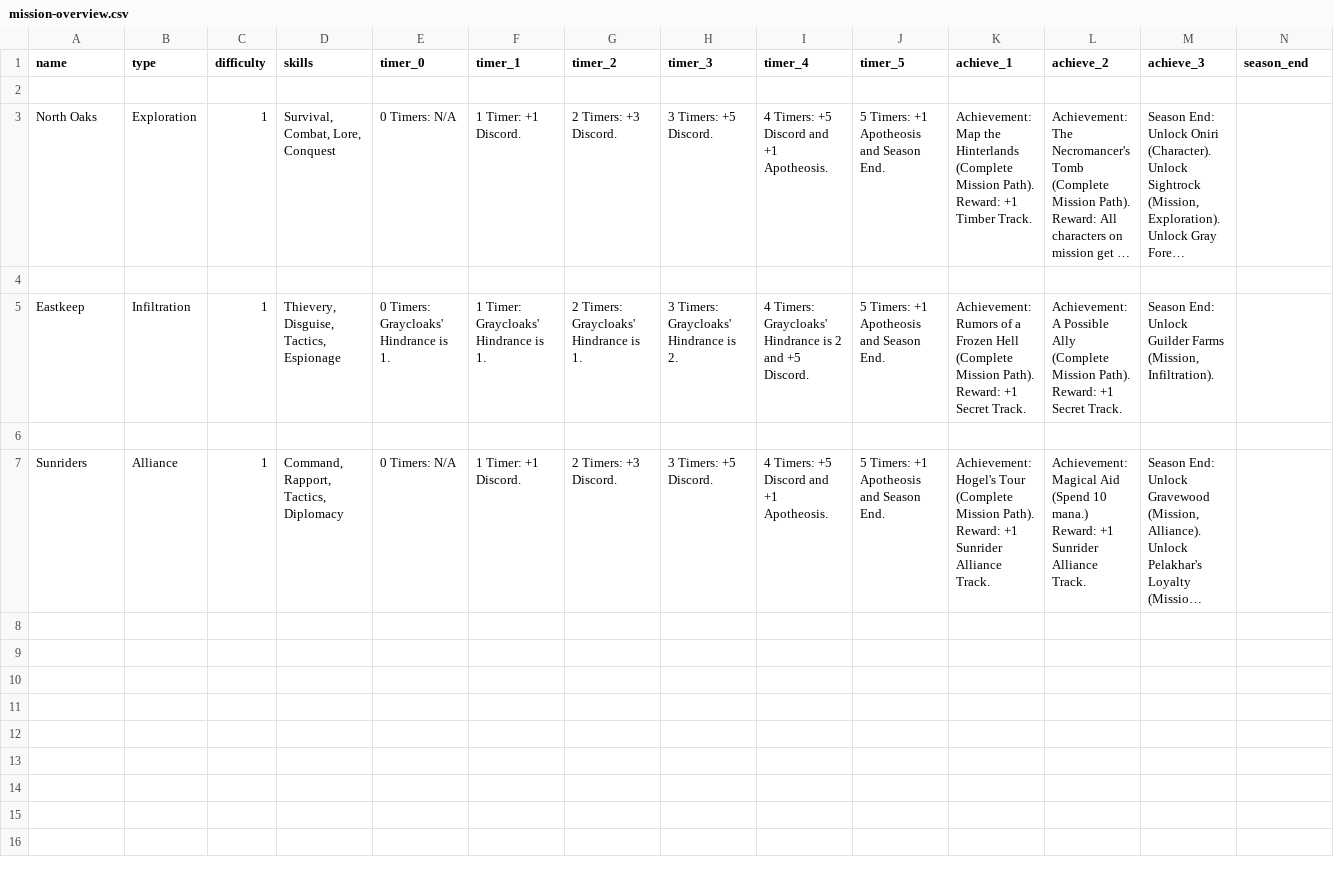
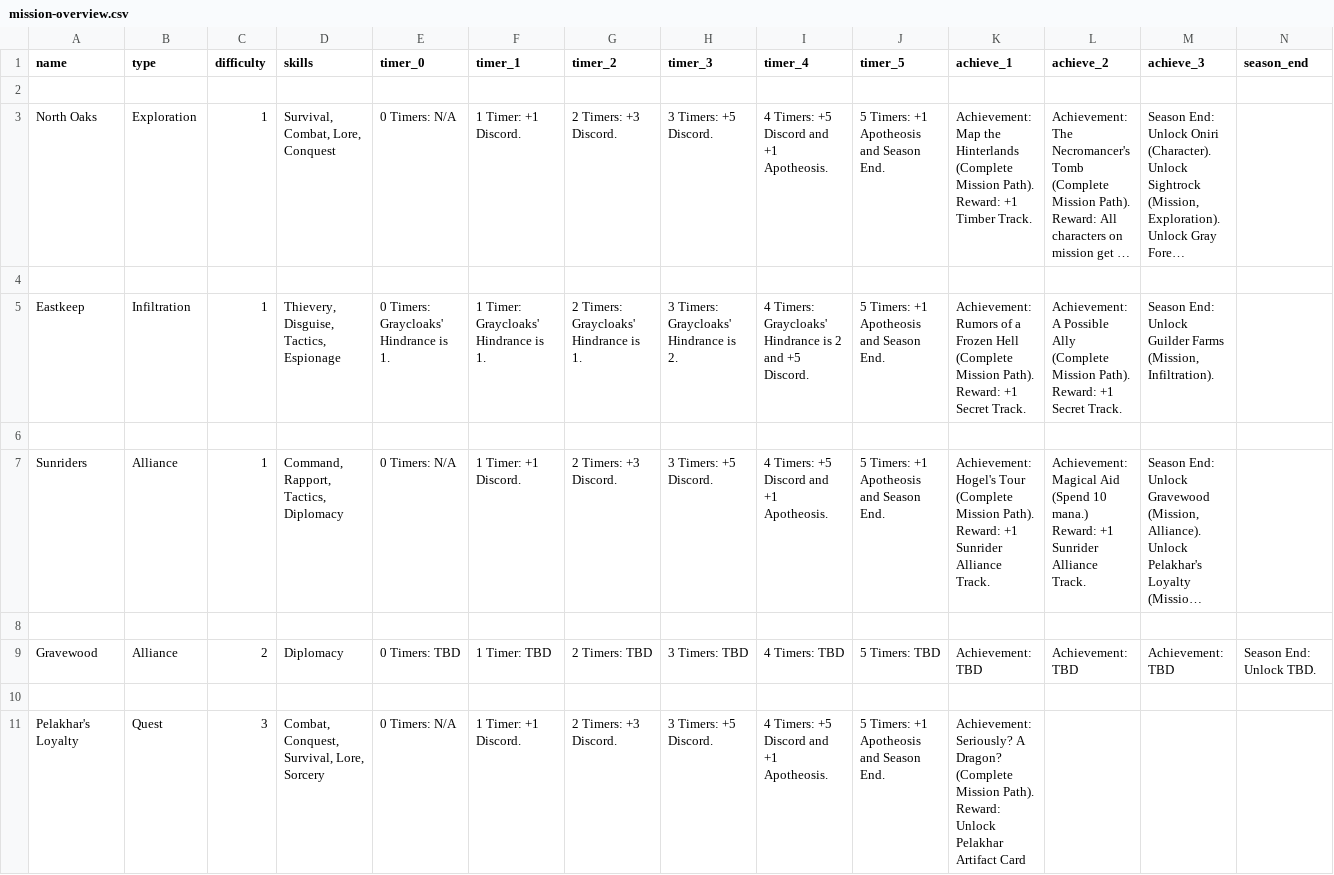
Before and after one commit to ziapeltagames/six-winters, a CSV file: csv/mission-overview.csv, drawn as a sheet; long unchanged cells end in …; the diff names each change by its address in the sheet, - before the commit and + after, or states it on an @@ line.

Commit message:
mission overviews

```diff
--- a/csv/mission-overview.csv
+++ b/csv/mission-overview.csv
+row 8: (empty)
+row 9: Gravewood | Alliance | 2 | Diplomacy | 0 Timers: TBD | 1 Timer: TBD | 2 Timers: TBD | 3 Timers: TBD | 4 Timers: TBD | 5 Timers: TBD | Achievement: TBD | Achievement: TBD | Achievement: TBD | Season End: Unlock TBD.
+row 10: (empty)
+row 11: Pelakhar's Loyalty | Quest | 3 | Combat, Conquest, Survival, Lore, Sorcery | 0 Timers: N/A | 1 Timer: +1 Discord. | 2 Timers: +3 Discord. | 3 Timers: +5 Discord. | 4 Timers: +5 Discord and +1 Apotheosis. | 5 Timers: +1 Apotheosis and Season End. | Achievement: Seriously? A Dragon? (Complete Mission Path). Reward: Unlock Pelakhar Artifact Card
```
